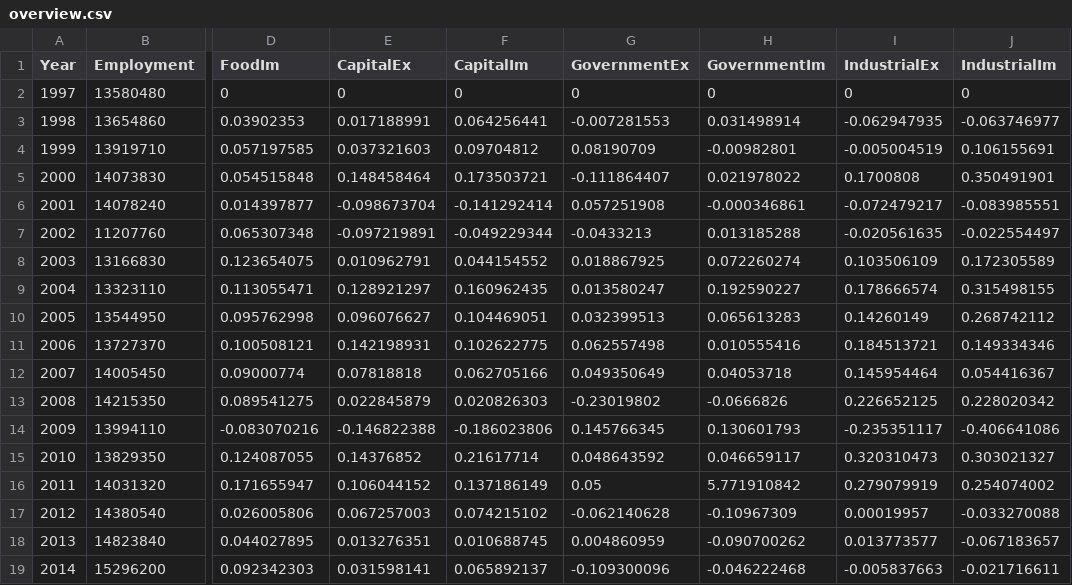
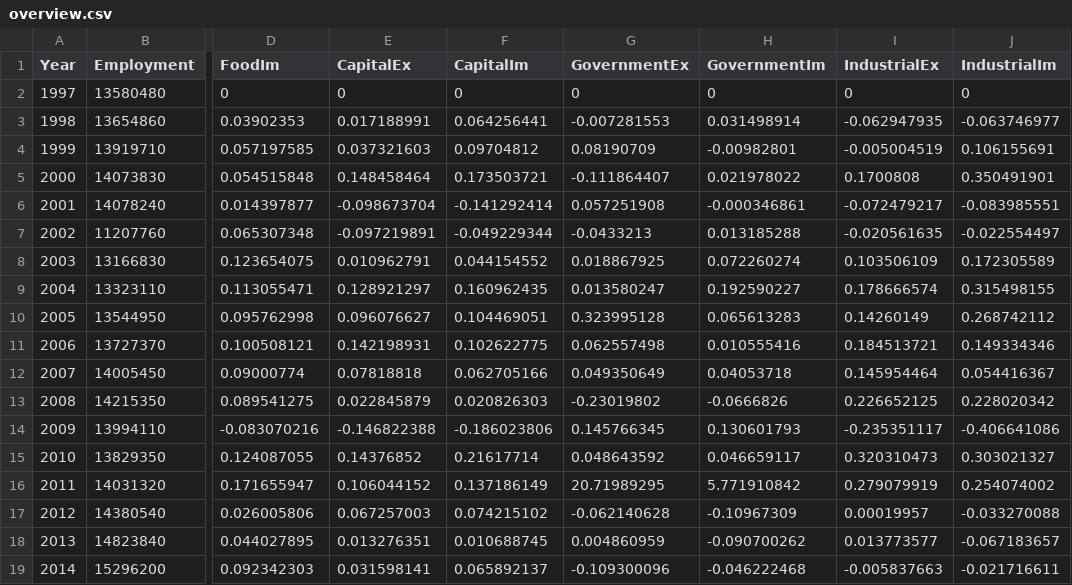
Before and after one commit to fchen00/econ, a CSV file: public/datasets/overview.csv, drawn as a sheet; only a part is shown, gaps mark what is left out; the diff names each change by its address in the sheet, - before the commit and + after, or states it on an @@ line.

Commit message:
Travel line are up

```diff
--- a/public/datasets/overview.csv
+++ b/public/datasets/overview.csv
-G10 (GovernmentEx): 0.032399513
+G10 (GovernmentEx): 0.323995128
-G16 (GovernmentEx): 0.05
+G16 (GovernmentEx): 20.71989295
```
Also changed, not shown: 2 other files.
